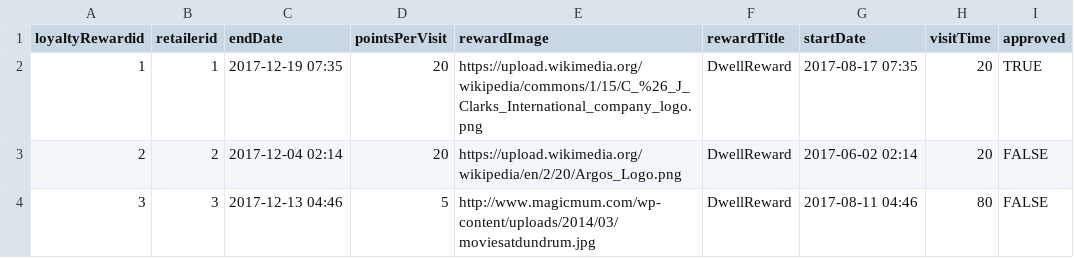
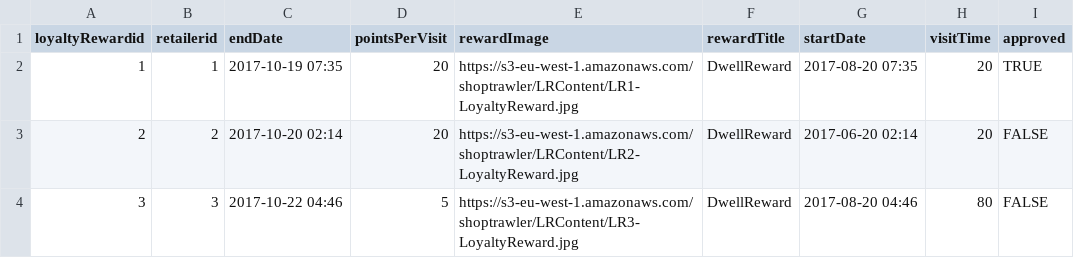
Before and after one commit to OisinODonnell/ShopTrawlerREST, a CSV file: target/classes/static/Loyalty_Rewards.csv, drawn as a sheet.

```diff
--- a/target/classes/static/Loyalty_Rewards.csv
+++ b/target/classes/static/Loyalty_Rewards.csv
@@ -1,4 +1,4 @@
 loyaltyRewardid,retailerid,endDate,pointsPerVisit,rewardImage,rewardTitle,startDate,visitTime,approved
-1,1,2017-12-19 07:35,20,https://upload.wikimedia.org/wikipedia/commons/1/15/C_%26_J_Clarks_International_company_logo.png,DwellReward,2017-08-17 07:35,20,TRUE
-2,2,2017-12-04 02:14,20,https://upload.wikimedia.org/wikipedia/en/2/20/Argos_Logo.png,DwellReward,2017-06-02 02:14,20,FALSE
-3,3,2017-12-13 04:46,5,http://www.magicmum.com/wp-content/uploads/2014/03/moviesatdundrum.jpg,DwellReward,2017-08-11 04:46,80,FALSE
+1,1,2017-10-19 07:35,20,https://s3-eu-west-1.amazonaws.com/shoptrawler/LRContent/LR1-LoyaltyReward.jpg,DwellReward,2017-08-20 07:35,20,TRUE
+2,2,2017-10-20 02:14,20,https://s3-eu-west-1.amazonaws.com/shoptrawler/LRContent/LR2-LoyaltyReward.jpg,DwellReward,2017-06-20 02:14,20,FALSE
+3,3,2017-10-22 04:46,5,https://s3-eu-west-1.amazonaws.com/shoptrawler/LRContent/LR3-LoyaltyReward.jpg,DwellReward,2017-08-20 04:46,80,FALSE
```
Also changed, not shown: src/main/resources/static/Content.csv, src/main/resources/static/Loyalty_Rewards.csv, 6 other files.
